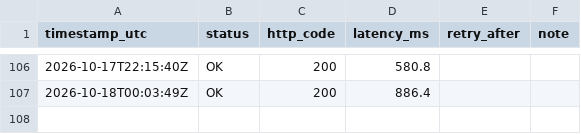
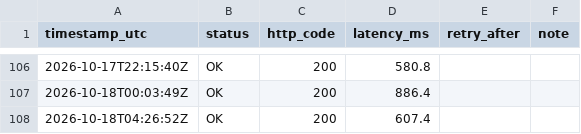
Before and after one commit to mariano-mrtn/pruebas-elt, a CSV file: docs/monitoring/binance_stability_log.csv, drawn as a sheet; only a part is shown, gaps mark what is left out; the diff names each change by its address in the sheet, - before the commit and + after, or states it on an @@ line.

```diff
--- a/docs/monitoring/binance_stability_log.csv
+++ b/docs/monitoring/binance_stability_log.csv
+row 108: 2026-10-18T04:26:52Z | OK | 200 | 607.4
```
